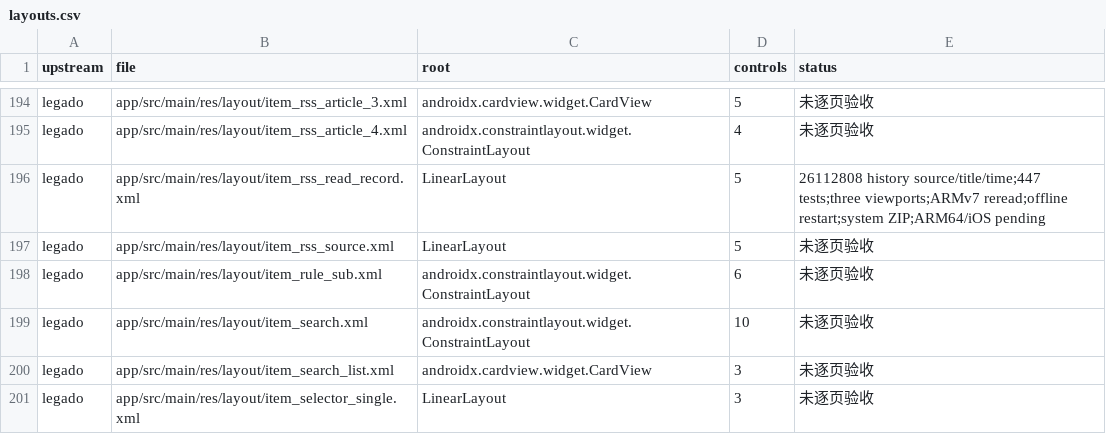
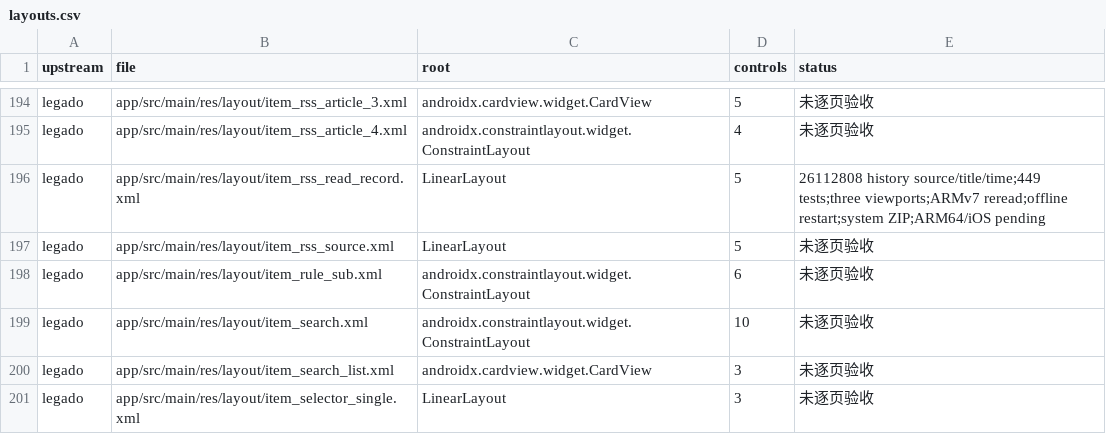
Before and after one commit to suixincrazy/legado-tauri, a CSV file: docs/audit/layouts.csv, drawn as a sheet; only a part is shown, gaps mark what is left out.

Commit message:
Keep history snapshots independent of favorite titles and read metadata

```diff
--- a/docs/audit/layouts.csv
+++ b/docs/audit/layouts.csv
@@ -195,3 +195,3 @@ legado,app/src/main/res/layout/item_rss_article_3.xml,androidx.cardview.widget.C
 legado,app/src/main/res/layout/item_rss_article_4.xml,androidx.constraintlayout.widget.ConstraintLayout,4,未逐页验收
-legado,app/src/main/res/layout/item_rss_read_record.xml,LinearLayout,5,26112808 history source/title/time;447 tests;three viewports;ARMv7 reread;offline restart;system ZIP;ARM64/iOS pending
+legado,app/src/main/res/layout/item_rss_read_record.xml,LinearLayout,5,26112808 history source/title/time;449 tests;three viewports;ARMv7 reread;offline restart;system ZIP;ARM64/iOS pending
 legado,app/src/main/res/layout/item_rss_source.xml,LinearLayout,5,未逐页验收
```
Also changed, not shown: docs/audit/menus-settings.csv, 9 other files.
